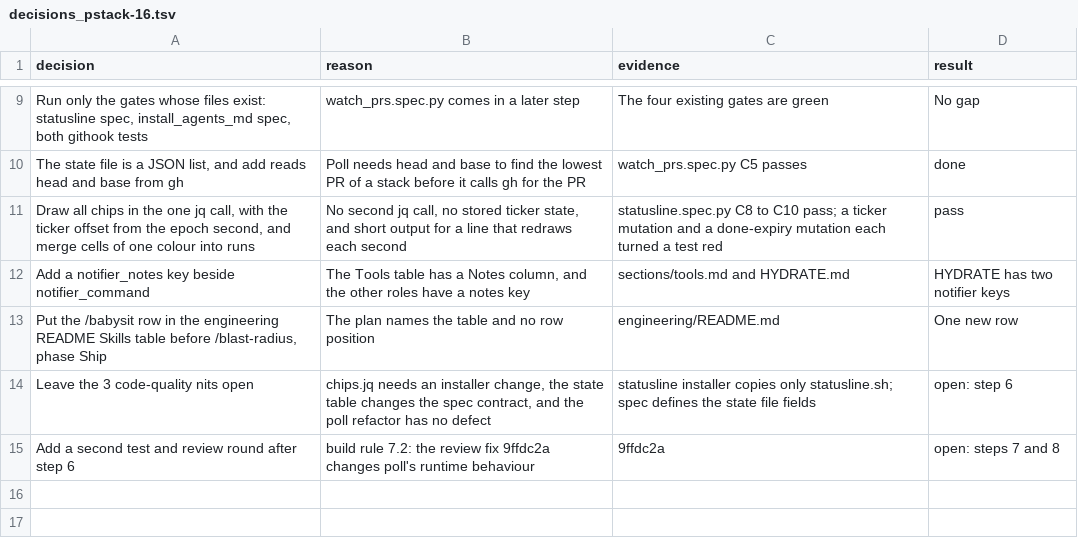
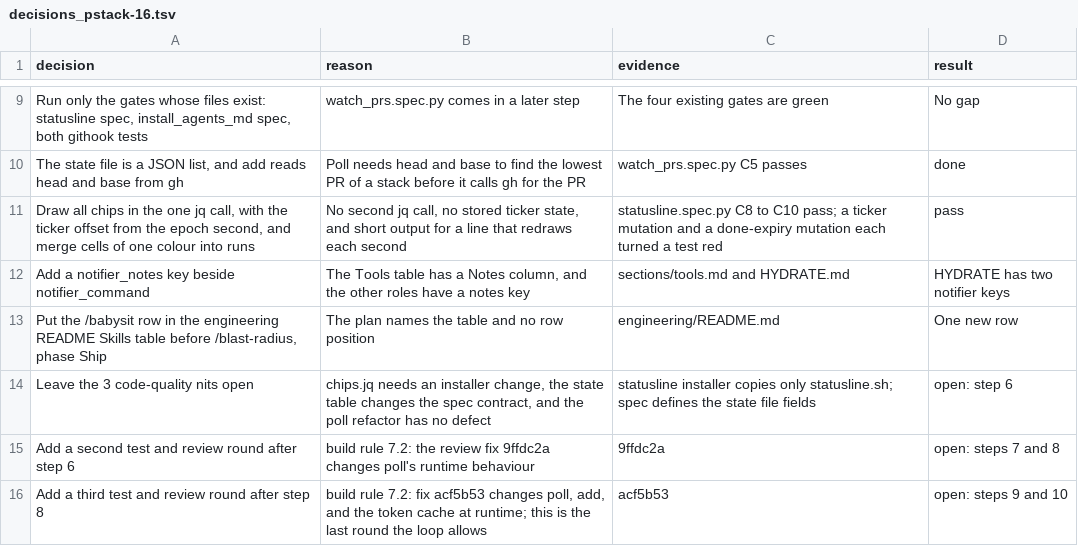
Before and after one commit to xxKeefer/skills, a TSV file: .ai/decisions_pstack-16.tsv, drawn as a sheet; only a part is shown, gaps mark what is left out; the diff names each change by its address in the sheet, - before the commit and + after, or states it on an @@ line.

Commit message:
docs(ai): add a third test and review round, and mark its test done

```diff
--- a/.ai/decisions_pstack-16.tsv
+++ b/.ai/decisions_pstack-16.tsv
+row 16: Add a third test and review round after step 8 | build rule 7.2: fix acf5b53 changes poll, add, and the token cache at runtime; this is the last round the loop allows | acf5b53 | open: steps 9 and 10
```
Also changed, not shown: 1 other file.
